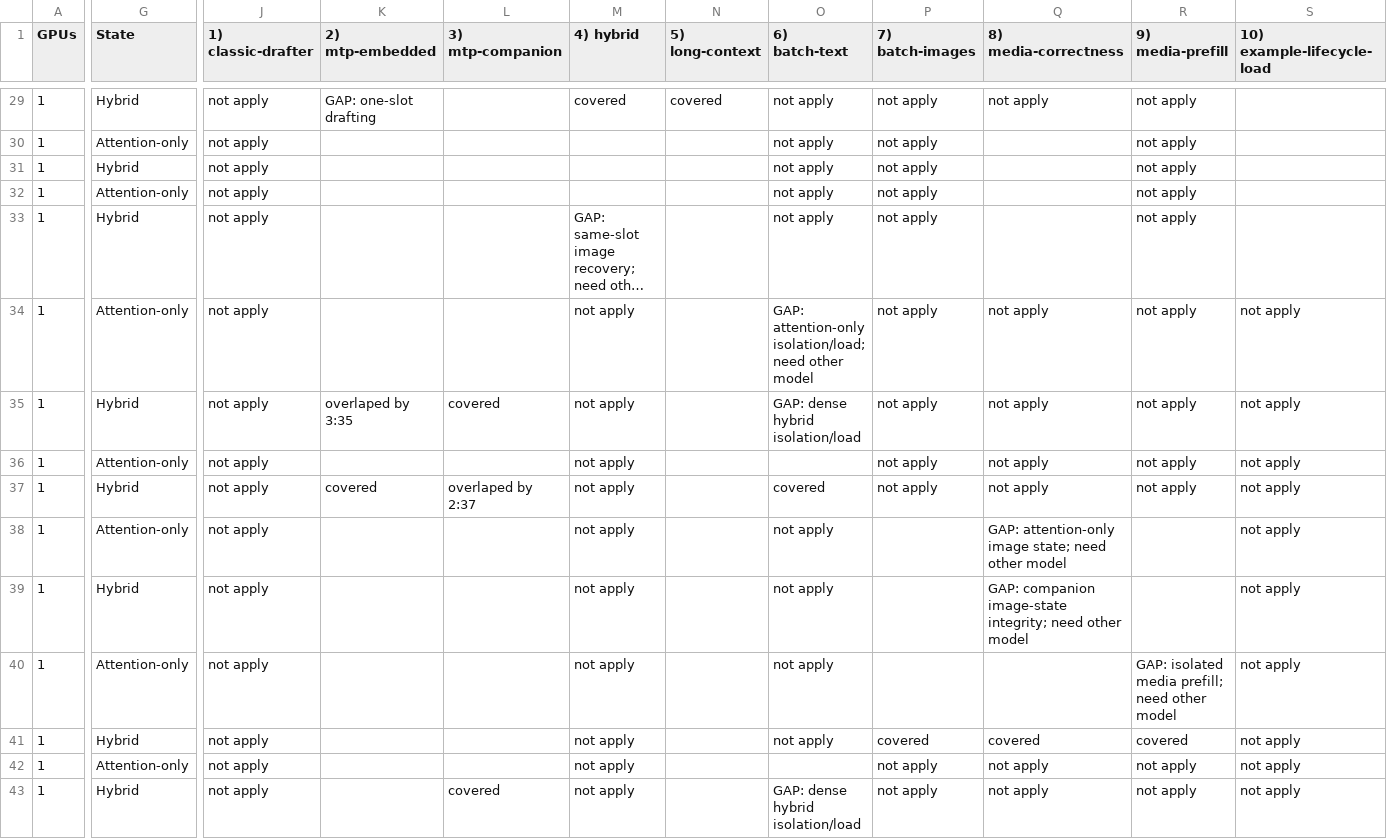
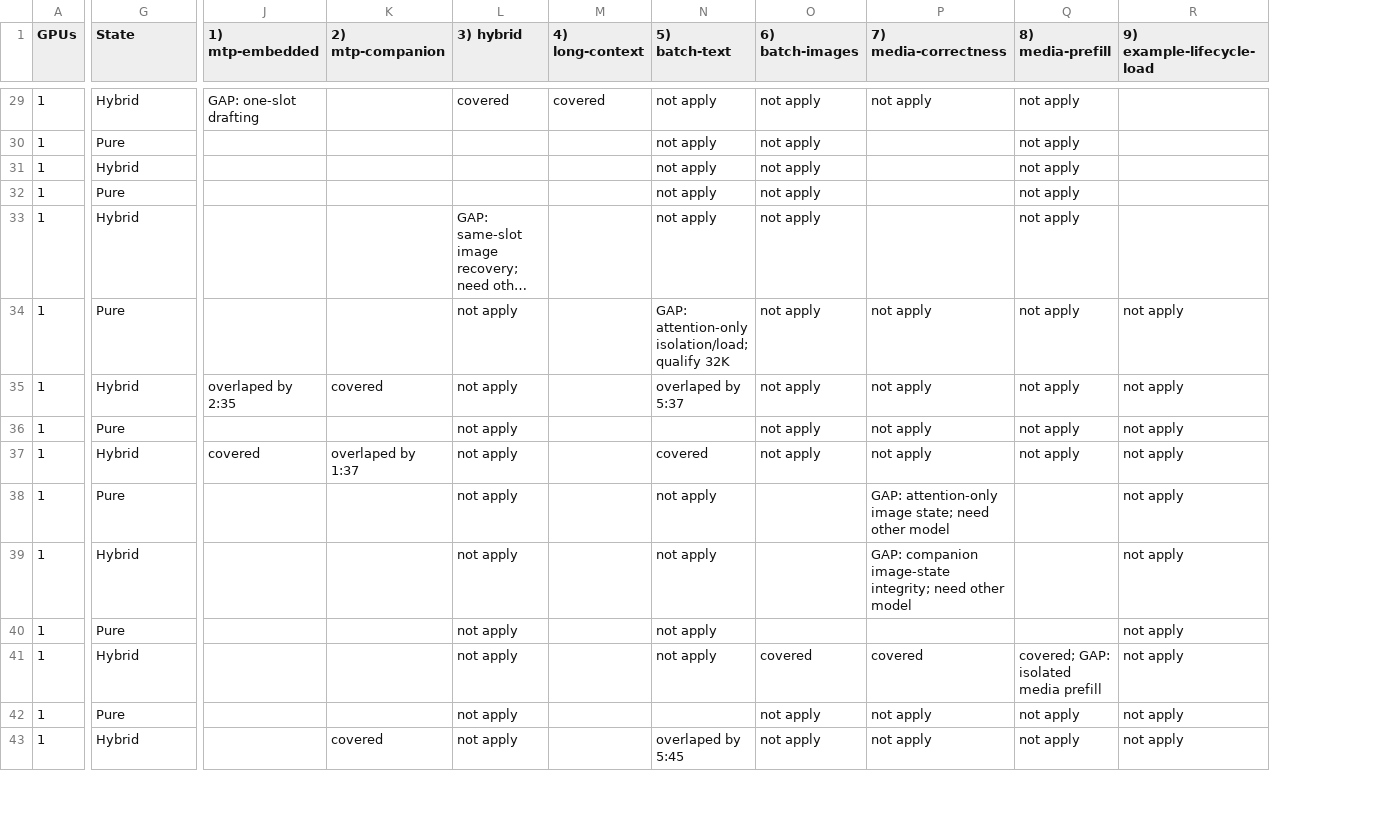
Before and after one commit to ardanlabs/kronk, a CSV file: .tools/reliability/coverage.csv, drawn as a sheet; only a part is shown, gaps mark what is left out; long unchanged cells end in …; removed rows and columns are numbered as before the commit, all else as after; the diff covers the shown part only; the diff names each change by its address in the sheet, - before the commit and + after, or states it on an @@ line.

```diff
--- a/.tools/reliability/coverage.csv
+++ b/.tools/reliability/coverage.csv
-column J (1) classic-drafter), rows 29-43: all not apply
-J1: 2) mtp-embedded
+J1: 1) mtp-embedded
-K1: 3) mtp-companion
+K1: 2) mtp-companion
-L1: 4) hybrid
+L1: 3) hybrid
-M1: 5) long-context
+M1: 4) long-context
-N1: 6) batch-text
+N1: 5) batch-text
-O1: 7) batch-images
+O1: 6) batch-images
-P1: 8) media-correctness
+P1: 7) media-correctness
-Q1: 9) media-prefill
+Q1: 8) media-prefill
-R1: 10) example-lifecycle-load
+R1: 9) example-lifecycle-load
-G30 (State): Attention-only
+G30 (State): Pure
-G32 (State): Attention-only
+G32 (State): Pure
-G34 (State): Attention-only
+G34 (State): Pure
-N34 (5) batch-text): …attention-only isolation/load; need other model
+N34 (5) batch-text): …attention-only isolation/load; qualify 32K
-J35 (1) mtp-embedded): overlaped by 3:35
+J35 (1) mtp-embedded): overlaped by 2:35
-N35 (5) batch-text): GAP: dense hybrid isolation/load
+N35 (5) batch-text): overlaped by 5:37
-G36 (State): Attention-only
+G36 (State): Pure
-K37 (2) mtp-companion): overlaped by 2:37
+K37 (2) mtp-companion): overlaped by 1:37
-G38 (State): Attention-only
+G38 (State): Pure
-G40 (State): Attention-only
+G40 (State): Pure
-Q40 (8) media-prefill): GAP: isolated media prefill; need other model
+Q40 (8) media-prefill): (empty)
-Q41 (8) media-prefill): covered
+Q41 (8) media-prefill): covered; GAP: isolated media prefill
-G42 (State): Attention-only
+G42 (State): Pure
-N43 (5) batch-text): GAP: dense hybrid isolation/load
+N43 (5) batch-text): overlaped by 5:45
```
Also changed, not shown: 69 edited cells elsewhere in this file, 1 other file.
